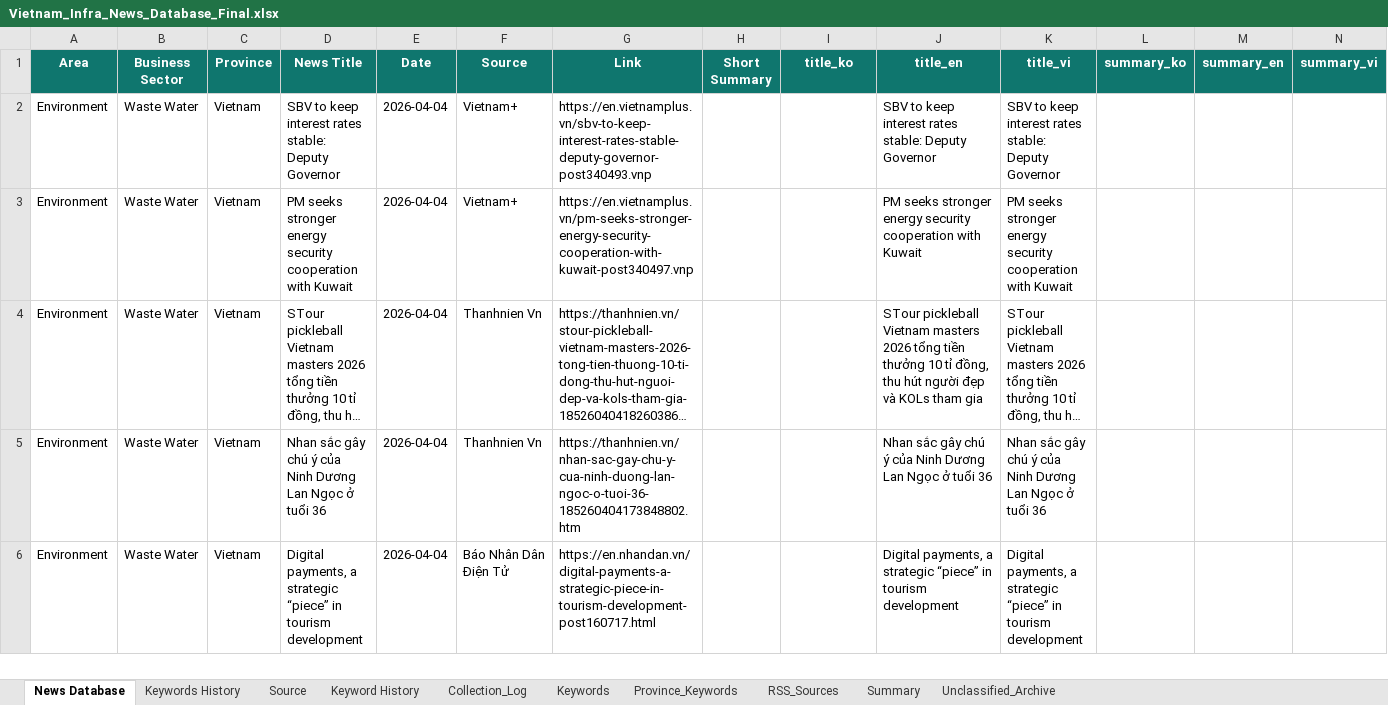
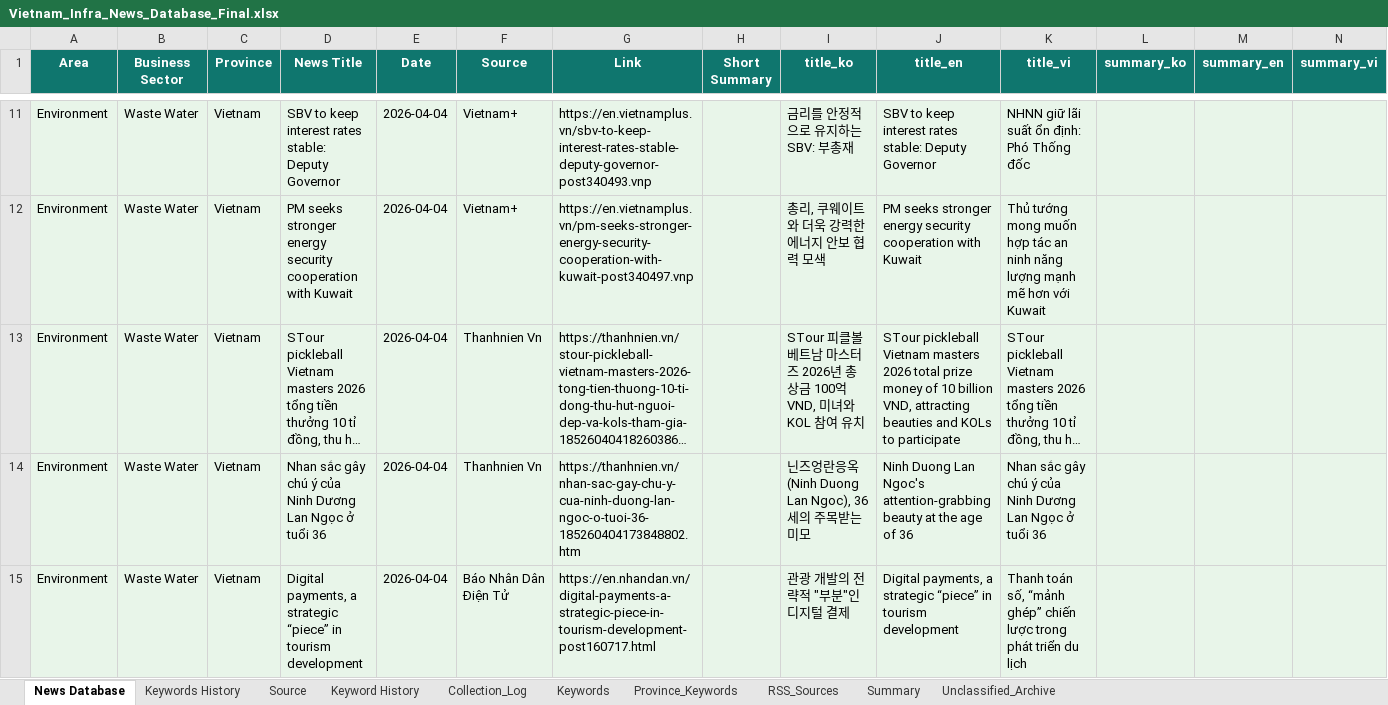
Before and after one commit to hms4792/vietnam-infra-news, an Excel workbook: data/database/Vietnam_Infra_News_Database_Final.xlsx, sheet News Database, drawn as a sheet; only a part is shown, gaps mark what is left out; long unchanged cells end in …; values as stored, in another font and other column widths than the file's, no borders; addresses are those after the commit; the diff covers the shown part only; the diff names each change by its address in the sheet, - before the commit and + after, or states it on an @@ line.

```diff
--- a/data/database/Vietnam_Infra_News_Database_Final.xlsx (sheet News Database)
+++ b/data/database/Vietnam_Infra_News_Database_Final.xlsx (sheet News Database)
-A11:N15 fill: none
+A11:N15 fill: #E8F5E9
-I11 (title_ko): (empty)
+I11 (title_ko): 금리를 안정적으로 유지하는 SBV: 부총재
-K11 (title_vi): SBV to keep interest rates stable: Deputy Governor
+K11 (title_vi): NHNN giữ lãi suất ổn định: Phó Thống đốc
-I12 (title_ko): (empty)
+I12 (title_ko): 총리, 쿠웨이트와 더욱 강력한 에너지 안보 협력 모색
-K12 (title_vi): PM seeks stronger energy security cooperation with Kuwait
+K12 (title_vi): Thủ tướng mong muốn hợp tác an ninh năng lượng mạnh mẽ hơn với Kuwait
-I13 (title_ko): (empty)
+I13 (title_ko): STour 피클볼 베트남 마스터즈 2026년 총 상금 100억 VND, 미녀와 KOL 참여 유치
-J13 (title_en): …masters 2026 tổng tiền thưởng 10 tỉ đồng, thu hút người đẹp và KOLs tham gia
+J13 (title_en): …masters 2026 total prize money of 10 billion VND, attracting beauties and KOLs to participate
-I14 (title_ko): (empty)
+I14 (title_ko): 닌즈엉란응옥(Ninh Duong Lan Ngoc), 36세의 주목받는 미모
-J14 (title_en): Nhan sắc gây chú ý của Ninh Dương Lan Ngọc ở tuổi 36
+J14 (title_en): Ninh Duong Lan Ngoc's attention-grabbing beauty at the age of 36
-I15 (title_ko): (empty)
+I15 (title_ko): 관광 개발의 전략적 "부분"인 디지털 결제
-K15 (title_vi): Digital payments, a strategic “piece” in tourism development
+K15 (title_vi): Thanh toán số, “mảnh ghép” chiến lược trong phát triển du lịch
```
Also changed, not shown: 9 added rows, 70 edited cells and cell formats elsewhere in this sheet, sheet Summary, sheet Collection_Log, 3 other files.
